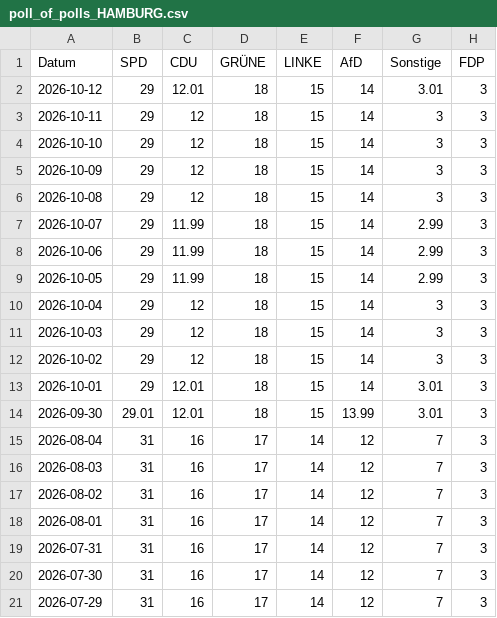
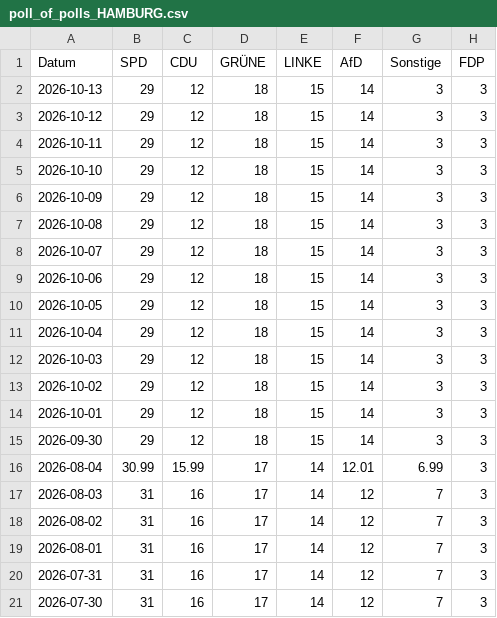
Before and after one commit to Cacauu/2025_ddj_wahlen_data, a CSV file: data/poll_of_polls_HAMBURG.csv, drawn as a sheet; only a part is shown; the shorter side is filled out with more unchanged rows.

```diff
--- a/data/poll_of_polls_HAMBURG.csv
+++ b/data/poll_of_polls_HAMBURG.csv
@@ -1,3 +1,4 @@
 Datum,SPD,CDU,GRÜNE,LINKE,AfD,Sonstige,FDP
-2026-10-12,29,12.01,18,15,14,3.01,3
+2026-10-13,29,12,18,15,14,3,3
+2026-10-12,29,12,18,15,14,3,3
 2026-10-11,29,12,18,15,14,3,3
@@ -6,5 +7,5 @@ Datum,SPD,CDU,GRÜNE,LINKE,AfD,Sonstige,FDP
 2026-10-08,29,12,18,15,14,3,3
-2026-10-07,29,11.99,18,15,14,2.99,3
-2026-10-06,29,11.99,18,15,14,2.99,3
-2026-10-05,29,11.99,18,15,14,2.99,3
+2026-10-07,29,12,18,15,14,3,3
+2026-10-06,29,12,18,15,14,3,3
+2026-10-05,29,12,18,15,14,3,3
 2026-10-04,29,12,18,15,14,3,3
@@ -12,5 +13,5 @@ Datum,SPD,CDU,GRÜNE,LINKE,AfD,Sonstige,FDP
 2026-10-02,29,12,18,15,14,3,3
-2026-10-01,29,12.01,18,15,14,3.01,3
-2026-09-30,29.01,12.01,18,15,13.99,3.01,3
-2026-08-04,31,16,17,14,12,7,3
+2026-10-01,29,12,18,15,14,3,3
+2026-09-30,29,12,18,15,14,3,3
+2026-08-04,30.99,15.99,17,14,12.01,6.99,3
 2026-08-03,31,16,17,14,12,7,3
```
Also changed, not shown: data/poll_of_polls_BERLIN.csv, data/poll_of_polls_BRANDENBURG.csv, 3 other files.
